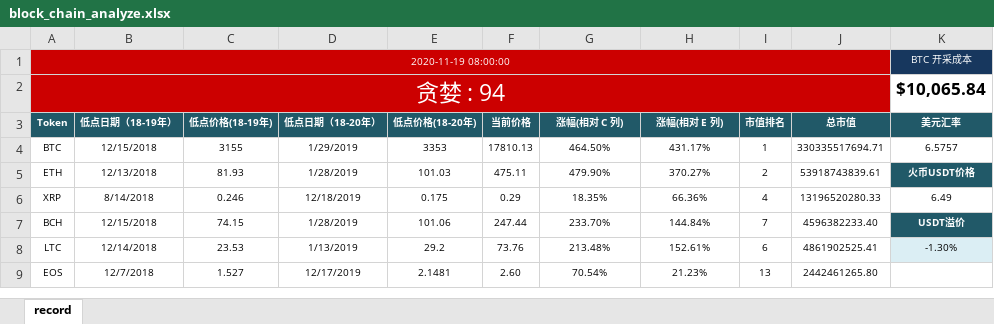
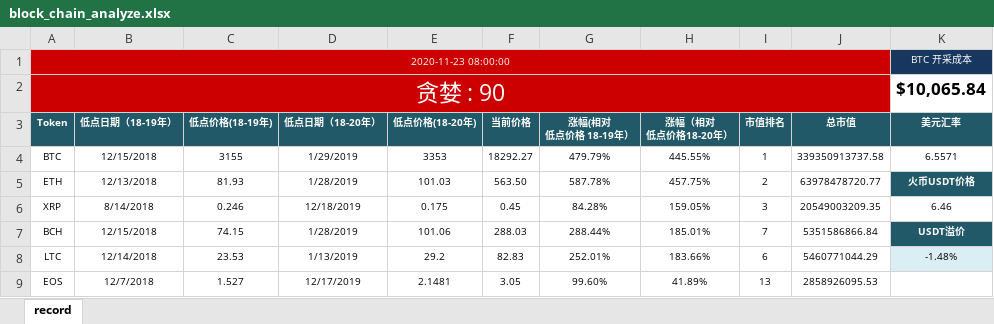
Before and after one commit to helloDolin/block_chain_analyze, an Excel workbook: block_chain_analyze.xlsx, sheet record, drawn as a sheet; only a part is shown; values as stored, in another font and other column widths than the file's, no borders; conditional formats not drawn; ↵ is a line break in a cell; the diff covers the shown part only; the diff names each change by its address in the sheet, - before the commit and + after, or states it on an @@ line.

Commit message:
execute script

```diff
--- a/block_chain_analyze.xlsx (sheet record)
+++ b/block_chain_analyze.xlsx (sheet record)
-A1 (Token): 2020-11-19 08:00:00
+A1 (Token): 2020-11-23 08:00:00
-A2 (Token): 贪婪 : 94
+A2 (Token): 贪婪 : 90
-G3: 涨幅(相对 C 列)
+G3: 涨幅(相对 ↵ 低点价格 18-19年）
-H3: 涨幅(相对 E 列)
+H3: 涨幅（相对 ↵ 低点价格18-20年）
-F4 (当前价格): 17810.13
+F4 (当前价格): 18292.27
-G4 (涨幅(相对 低点价格 18-19年）): 464.50%
+G4 (涨幅(相对 低点价格 18-19年）): 479.79%
-H4 (涨幅（相对 低点价格18-20年）): 431.17%
+H4 (涨幅（相对 低点价格18-20年）): 445.55%
-J4 (总市值): 330335517694.71
+J4 (总市值): 339350913737.58
-K4 (美元汇率): 6.5757
+K4 (美元汇率): 6.5571
-F5 (当前价格): 475.11
+F5 (当前价格): 563.50
-G5 (涨幅(相对 低点价格 18-19年）): 479.90%
+G5 (涨幅(相对 低点价格 18-19年）): 587.78%
-H5 (涨幅（相对 低点价格18-20年）): 370.27%
+H5 (涨幅（相对 低点价格18-20年）): 457.75%
-J5 (总市值): 53918743839.61
+J5 (总市值): 63978478720.77
-F6 (当前价格): 0.29
+F6 (当前价格): 0.45
-G6 (涨幅(相对 低点价格 18-19年）): 18.35%
+G6 (涨幅(相对 低点价格 18-19年）): 84.28%
-H6 (涨幅（相对 低点价格18-20年）): 66.36%
+H6 (涨幅（相对 低点价格18-20年）): 159.05%
-I6 (市值排名): 4
+I6 (市值排名): 3
-J6 (总市值): 13196520280.33
+J6 (总市值): 20549003209.35
-K6 (美元汇率): 6.49
+K6 (美元汇率): 6.46
-F7 (当前价格): 247.44
+F7 (当前价格): 288.03
-G7 (涨幅(相对 低点价格 18-19年）): 233.70%
+G7 (涨幅(相对 低点价格 18-19年）): 288.44%
-H7 (涨幅（相对 低点价格18-20年）): 144.84%
+H7 (涨幅（相对 低点价格18-20年）): 185.01%
-J7 (总市值): 4596382233.40
+J7 (总市值): 5351586866.84
-F8 (当前价格): 73.76
+F8 (当前价格): 82.83
-G8 (涨幅(相对 低点价格 18-19年）): 213.48%
+G8 (涨幅(相对 低点价格 18-19年）): 252.01%
-H8 (涨幅（相对 低点价格18-20年）): 152.61%
+H8 (涨幅（相对 低点价格18-20年）): 183.66%
-J8 (总市值): 4861902525.41
+J8 (总市值): 5460771044.29
-K8 (美元汇率): -1.30%
+K8 (美元汇率): -1.48%
-F9 (当前价格): 2.60
+F9 (当前价格): 3.05
-G9 (涨幅(相对 低点价格 18-19年）): 70.54%
+G9 (涨幅(相对 低点价格 18-19年）): 99.60%
-H9 (涨幅（相对 低点价格18-20年）): 21.23%
+H9 (涨幅（相对 低点价格18-20年）): 41.89%
-J9 (总市值): 2442461265.80
+J9 (总市值): 2858926095.53
```
Also changed, not shown: 80 edited cells elsewhere in this sheet.
